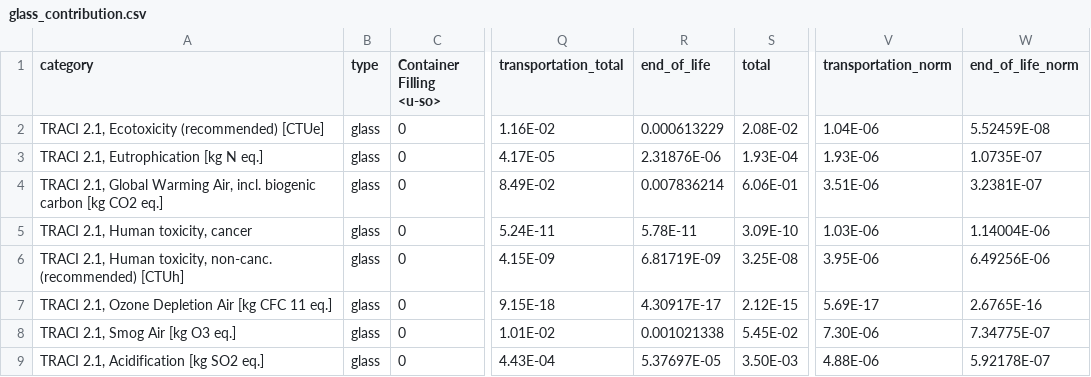
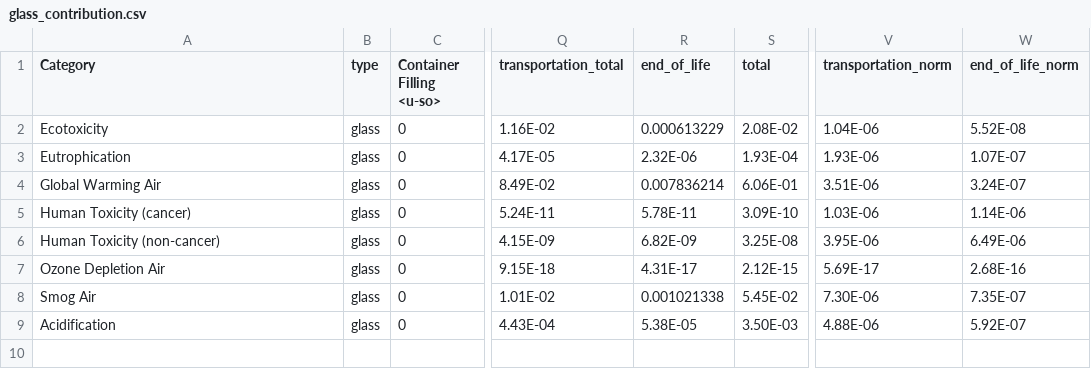
Before and after one commit to kamorrow/lca_final, a CSV file: data/glass_contribution.csv, drawn as a sheet; only a part is shown, gaps mark what is left out; the diff names each change by its address in the sheet, - before the commit and + after, or states it on an @@ line.

```diff
--- a/data/glass_contribution.csv
+++ b/data/glass_contribution.csv
-A1: category
+A1: Category
-A2 (Category): TRACI 2.1, Ecotoxicity (recommended) [CTUe]
+A2 (Category): Ecotoxicity
-W2 (end_of_life_norm): 5.52459E-08
+W2 (end_of_life_norm): 5.52E-08
-A3 (Category): TRACI 2.1, Eutrophication [kg N eq.]
+A3 (Category): Eutrophication
-R3 (end_of_life): 2.31876E-06
+R3 (end_of_life): 2.32E-06
-W3 (end_of_life_norm): 1.0735E-07
+W3 (end_of_life_norm): 1.07E-07
-A4 (Category): TRACI 2.1, Global Warming Air, incl. biogenic carbon [kg CO2 eq.]
+A4 (Category): Global Warming Air
-W4 (end_of_life_norm): 3.2381E-07
+W4 (end_of_life_norm): 3.24E-07
-A5 (Category): TRACI 2.1, Human toxicity, cancer
+A5 (Category): Human Toxicity (cancer)
-W5 (end_of_life_norm): 1.14004E-06
+W5 (end_of_life_norm): 1.14E-06
-A6 (Category): TRACI 2.1, Human toxicity, non-canc. (recommended) [CTUh]
+A6 (Category): Human Toxicity (non-cancer)
-R6 (end_of_life): 6.81719E-09
+R6 (end_of_life): 6.82E-09
-W6 (end_of_life_norm): 6.49256E-06
+W6 (end_of_life_norm): 6.49E-06
-A7 (Category): TRACI 2.1, Ozone Depletion Air [kg CFC 11 eq.]
+A7 (Category): Ozone Depletion Air
-R7 (end_of_life): 4.30917E-17
+R7 (end_of_life): 4.31E-17
-W7 (end_of_life_norm): 2.6765E-16
+W7 (end_of_life_norm): 2.68E-16
-A8 (Category): TRACI 2.1, Smog Air [kg O3 eq.]
+A8 (Category): Smog Air
-W8 (end_of_life_norm): 7.34775E-07
+W8 (end_of_life_norm): 7.35E-07
-A9 (Category): TRACI 2.1, Acidification [kg SO2 eq.]
+A9 (Category): Acidification
-R9 (end_of_life): 5.37697E-05
+R9 (end_of_life): 5.38E-05
-W9 (end_of_life_norm): 5.92178E-07
+W9 (end_of_life_norm): 5.92E-07
```
Also changed, not shown: data/aluminum_contribution.csv, data/pet_contribution.csv, 24 other files.
